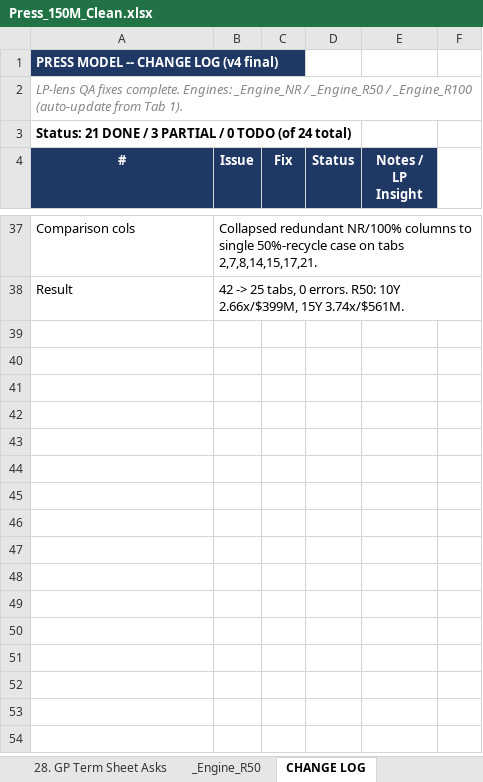
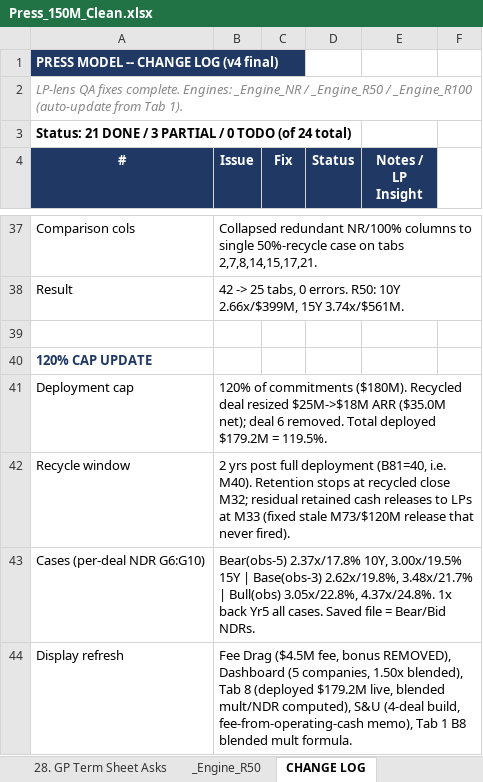
Before and after one commit to k-slow/hello-world, an Excel workbook: Press_150M_Clean.xlsx, sheet CHANGE LOG, drawn as a sheet; only a part is shown, gaps mark what is left out; values as stored, in another font and other column widths than the file's, no borders; the diff names each change by its address in the sheet, - before the commit and + after, or states it on an @@ line.

```diff
--- a/Press_150M_Clean.xlsx (sheet CHANGE LOG)
+++ b/Press_150M_Clean.xlsx (sheet CHANGE LOG)
+row 39: (empty)
+row 40: 120% CAP UPDATE
+row 41: Deployment cap | 120% of commitments ($180M). Recycled deal resized $25M->$18M ARR ($35.0M net); deal 6 removed. Total deployed $179.2M = 119.5%.
+row 42: Recycle window | 2 yrs post full deployment (B81=40, i.e. M40). Retention stops at recycled close M32; residual retained cash releases to LPs at M33 (fixed stale M73/$120M release that never fired).
+row 43: Cases (per-deal NDR G6:G10) | Bear(obs-5) 2.37x/17.8% 10Y, 3.00x/19.5% 15Y | Base(obs-3) 2.62x/19.8%, 3.48x/21.7% | Bull(obs) 3.05x/22.8%, 4.37x/24.8%. 1x back Yr5 all cases. Saved file = Bear/Bid NDRs.
+row 44: Display refresh | Fee Drag ($4.5M fee, bonus REMOVED), Dashboard (5 companies, 1.50x blended), Tab 8 (deployed $179.2M live, blended mult/NDR computed), S&U (4-deal build, fee-from-operating-cash memo), Tab 1 B8 blended mult formula.
```
Also changed, not shown: sheet 19. Sources & Uses, sheet 8. Investor Metrics, sheet 21. Portfolio Dashboard, sheet 15. Fee Drag, sheet 1. Press Assumptions.
